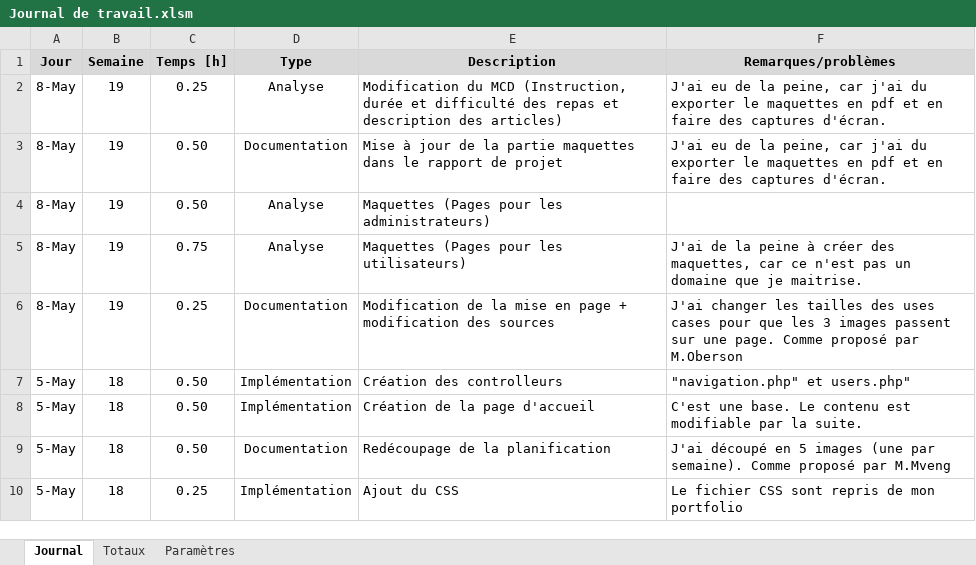
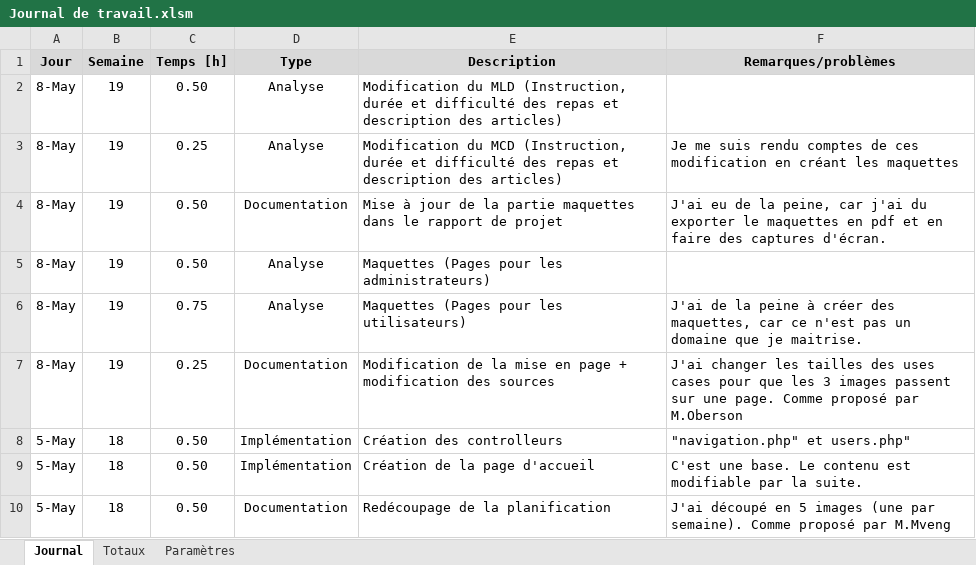
Before and after one commit to TimotheeRapin/WebAppGestionRepas, an Excel workbook: Documentation/Journal de travail/Journal de travail.xlsm, sheet Journal, drawn as a sheet; only a part is shown; the shorter side is filled out with more unchanged rows; values as stored, in another font and other column widths than the file's, no borders; charts and pictures not drawn; addresses are those after the commit; the diff names each change by its address in the sheet, - before the commit and + after, or states it on an @@ line.

```diff
--- a/Documentation/Journal de travail/Journal de travail.xlsm (sheet Journal)
+++ b/Documentation/Journal de travail/Journal de travail.xlsm (sheet Journal)
+row 2: 8-May | 19 | 0.50 | Analyse | Modification du MLD (Instruction, durée et difficulté des repas et description des articles)
-F3 (Remarques/problèmes): J'ai eu de la peine, car j'ai du exporter le maquettes en pdf et en faire des captures d'écran.
+F3 (Remarques/problèmes): Je me suis rendu comptes de ces modification en créant les maquettes
```
Also changed, not shown: formulas that keep their value, 3 other files.
